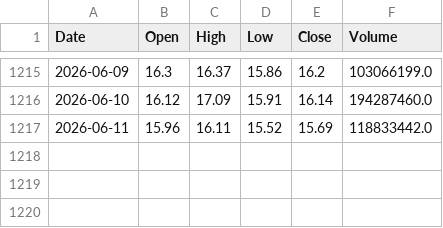
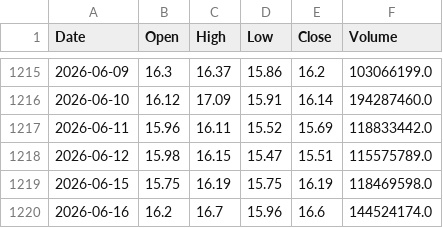
Before and after one commit to Beileian/trading-agents, a CSV file: logs/cache/000066.SZ-YFin-data-2021-06-04-2026-06-04.csv, drawn as a sheet; only a part is shown, gaps mark what is left out.

```diff
--- a/logs/cache/000066.SZ-YFin-data-2021-06-04-2026-06-04.csv
+++ b/logs/cache/000066.SZ-YFin-data-2021-06-04-2026-06-04.csv
@@ -1217 +1217,4 @@ Date,Open,High,Low,Close,Volume
 2026-06-11,15.96,16.11,15.52,15.69,118833442.0
+2026-06-12,15.98,16.15,15.47,15.51,115575789.0
+2026-06-15,15.75,16.19,15.75,16.19,118469598.0
+2026-06-16,16.2,16.7,15.96,16.6,144524174.0
```
Also changed, not shown: logs/cache/000300.SH-YFin-data-2021-06-04-2026-06-04.csv, logs/cache/000688.SH-YFin-data-2021-06-04-2026-06-09.csv, 28 other files.
